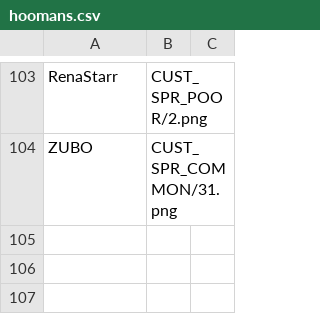
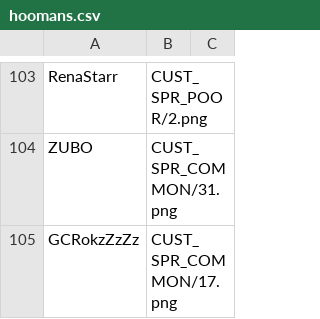
Before and after one commit to panzi/cook-serve-hoomans2, a CSV file: hoomans.csv, drawn as a sheet; only a part is shown, gaps mark what is left out.

Commit message:
added GCRokzZzZz

```diff
--- a/hoomans.csv
+++ b/hoomans.csv
@@ -104 +104,2 @@ RenaStarr                           , CUST_SPR_POOR/2.png
 ZUBO                                , CUST_SPR_COMMON/31.png
+GCRokzZzZz                          , CUST_SPR_COMMON/17.png
```
Also changed, not shown: 1 other file.
